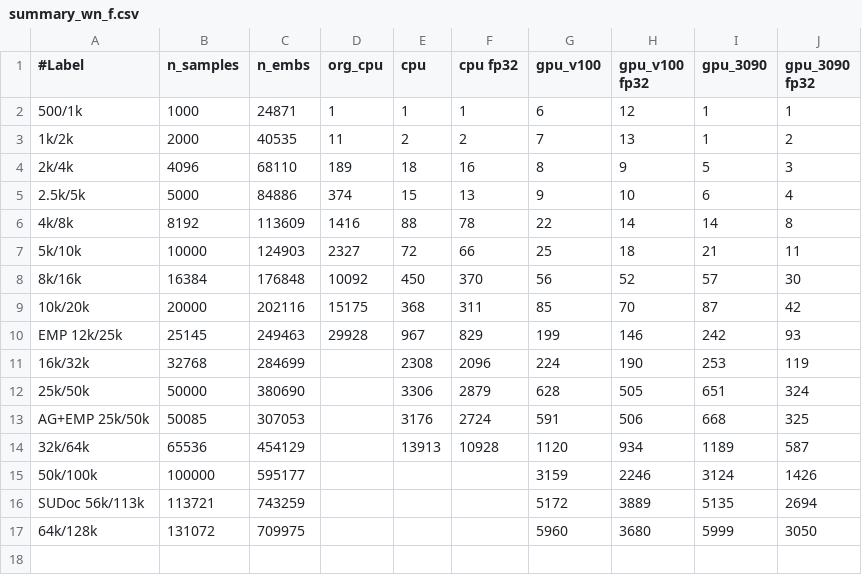
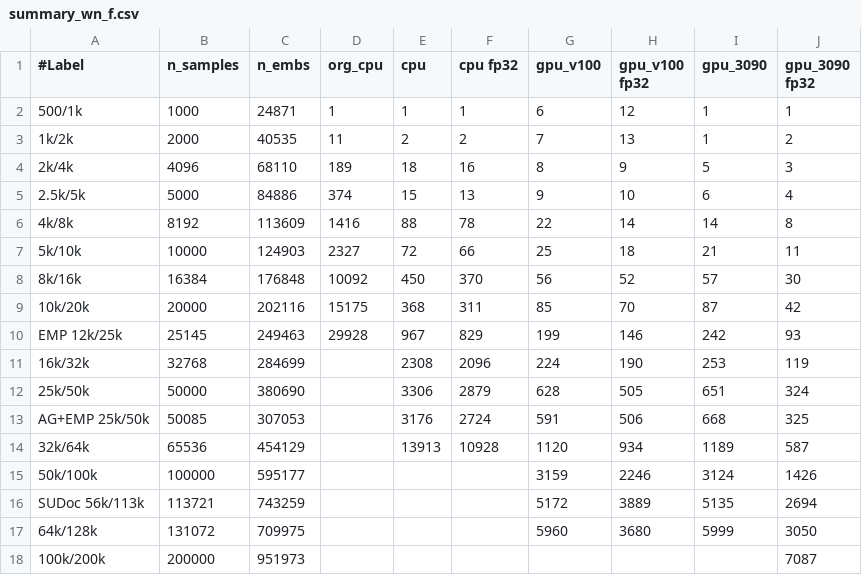
Before and after one commit to sfiligoi/unifrac, a CSV file: benchmarks/summary_wn_f.csv, drawn as a sheet; the diff names each change by its address in the sheet, - before the commit and + after, or states it on an @@ line.

Commit message:
Update

```diff
--- a/benchmarks/summary_wn_f.csv
+++ b/benchmarks/summary_wn_f.csv
+row 18: 100k/200k | 200000 | 951973 |  |  |  |  |  |  | 7087
```
